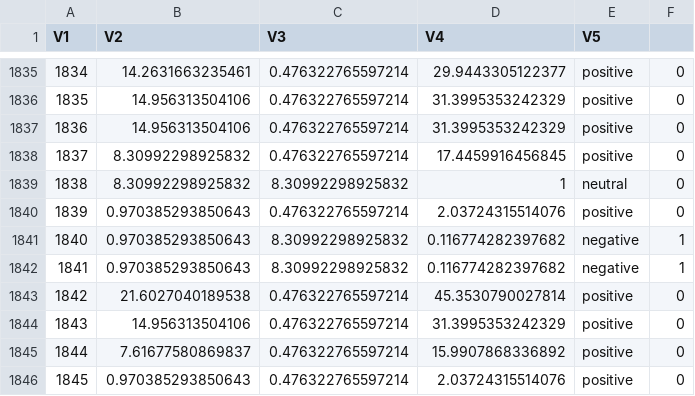
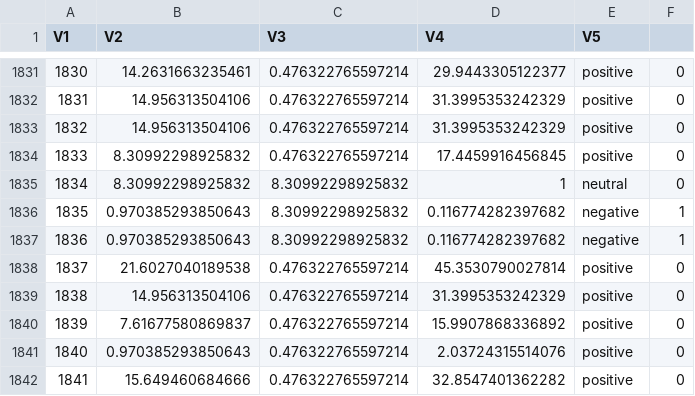
Before and after one commit to JoseCardonaFigueroa/sentiment-analysis-spanish, a CSV file: check_polarity.csv, drawn as a sheet; only a part is shown, gaps mark what is left out; the shorter side is filled out with more unchanged rows; the diff covers the shown part only; the diff names each change by its address in the sheet, - before the commit and + after, or states it on an @@ line.

```diff
--- a/check_polarity.csv
+++ b/check_polarity.csv
@@ column A (V1) renumbered from row 1086 down @@
-row 1840: 1839 | 0.970385293850643 | 0.476322765597214 | 2.03724315514076 | positive | 0
```
Also changed, not shown: 6 removed rows elsewhere in this file, 3 other files.
